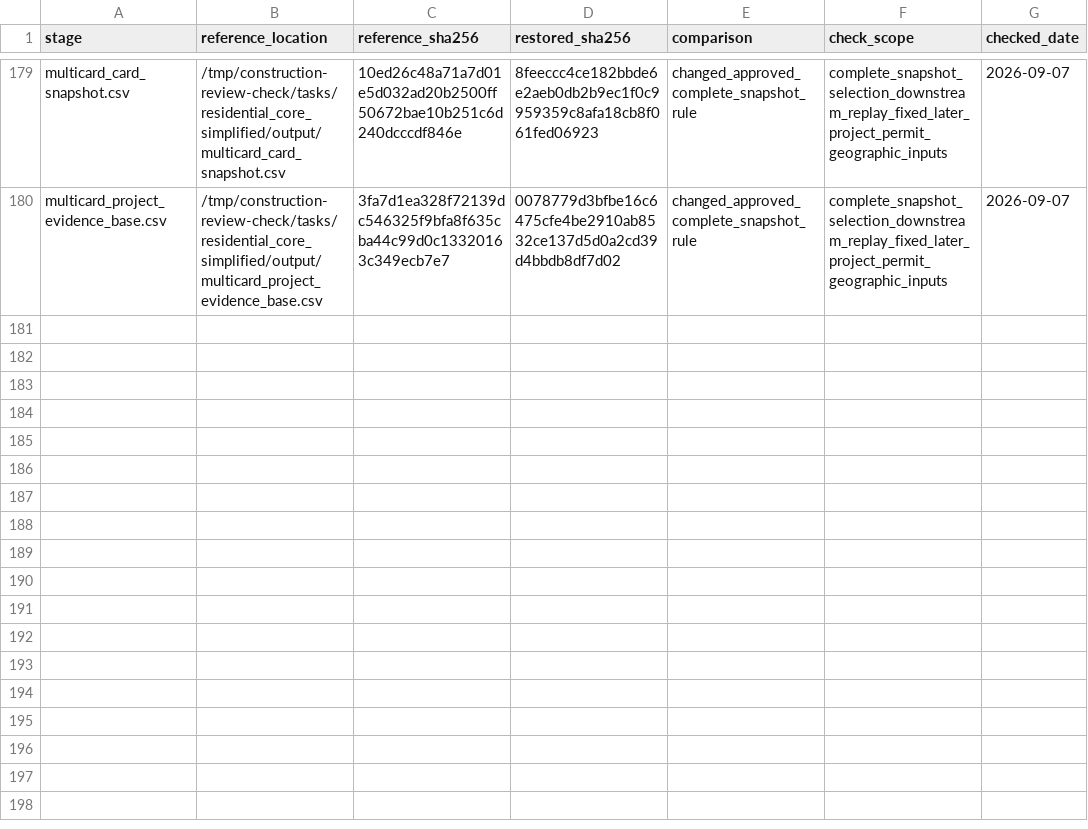
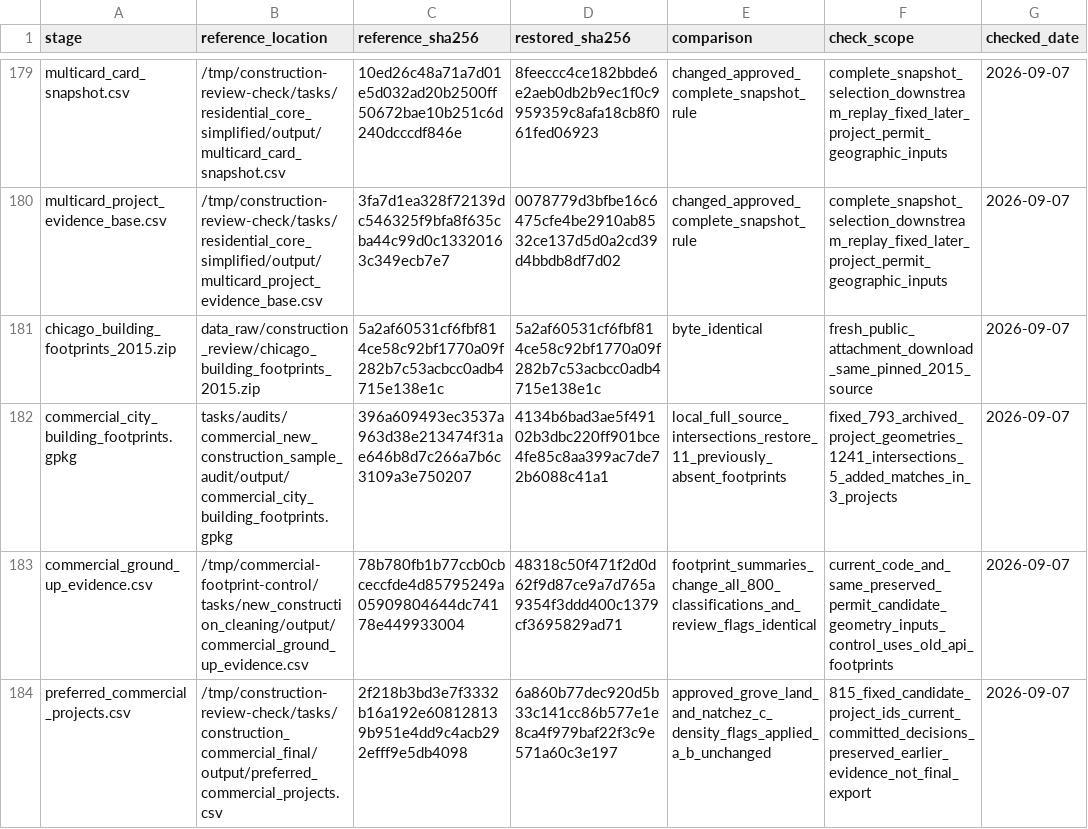
Before and after one commit to JacobHerbstman/aldermanic_privilege, a CSV file: tasks/working_paper_release_audit/restored_stage_checks.csv, drawn as a sheet; only a part is shown, gaps mark what is left out; the diff names each change by its address in the sheet, - before the commit and + after, or states it on an @@ line.

Commit message:
Rebuild commercial footprint evidence from pinned source

```diff
--- a/tasks/working_paper_release_audit/restored_stage_checks.csv
+++ b/tasks/working_paper_release_audit/restored_stage_checks.csv
+row 181: chicago_building_footprints_2015.zip | data_raw/construction_review/chicago_building_footprints_2015.zip | 5a2af60531cf6fbf814ce58c92bf1770a09f282b7c53acbcc0adb4715e138e1c | 5a2af60531cf6fbf814ce58c92bf1770a09f282b7c53acbcc0adb4715e138e1c | byte_identical | fresh_public_attachment_download_same_pinned_2015_source | 2026-09-07
+row 182: commercial_city_building_footprints.gpkg | tasks/audits/commercial_new_construction_sample_audit/output/commercial_city_building_footprints.gpkg | 396a609493ec3537a963d38e213474f31ae646b8d7c266a7b6c3109a3e750207 | 4134b6bad3ae5f49102b3dbc220ff901bce4fe85c8aa399ac7de72b6088c41a1 | local_full_source_intersections_restore_11_previously_absent_footprints | fixed_793_archived_project_geometries_1241_intersections_5_added_matches_in_3_projects | 2026-09-07
+row 183: commercial_ground_up_evidence.csv | /tmp/commercial-footprint-control/tasks/new_construction_cleaning/output/commercial_ground_up_evidence.csv | 78b780fb1b77ccb0cbceccfde4d85795249a05909804644dc74178e449933004 | 48318c50f471f2d0d62f9d87ce9a7d765a9354f3ddd400c1379cf3695829ad71 | footprint_summaries_change_all_800_classifications_and_review_flags_identical | current_code_and_same_preserved_permit_candidate_geometry_inputs_control_uses_old_api_footprints | 2026-09-07
+row 184: preferred_commercial_projects.csv | /tmp/construction-review-check/tasks/construction_commercial_final/output/preferred_commercial_projects.csv | 2f218b3bd3e7f3332b16a192e608128139b951e4dd9c4acb292efff9e5db4098 | 6a860b77dec920d5b33c141cc86b577e1e8ca4f979baf22f3c9e571a60c3e197 | approved_grove_land_and_natchez_c_density_flags_applied_a_b_unchanged | 815_fixed_candidate_project_ids_current_committed_decisions_preserved_earlier_evidence_not_final_export | 2026-09-07
```
Also changed, not shown: 15 other files.
